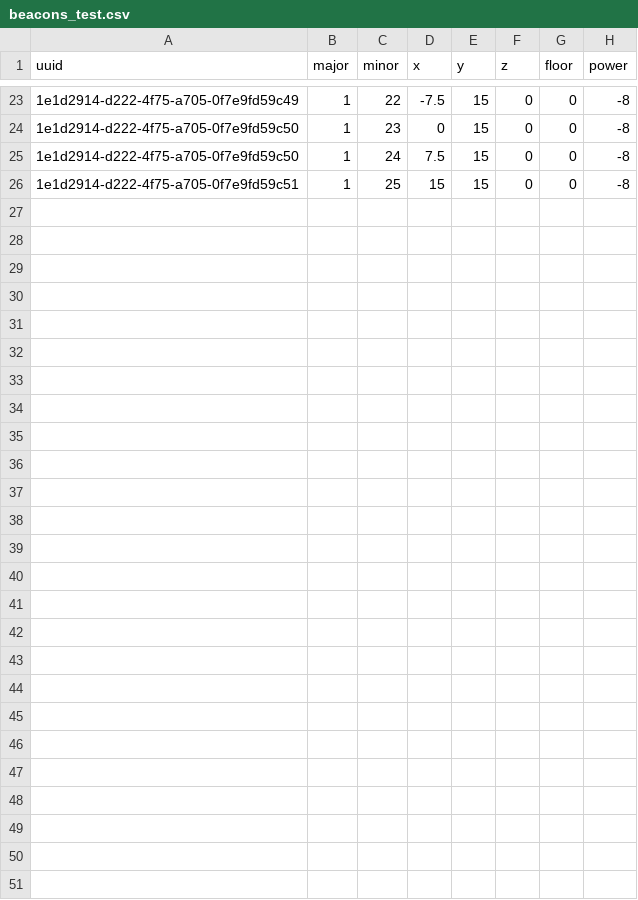
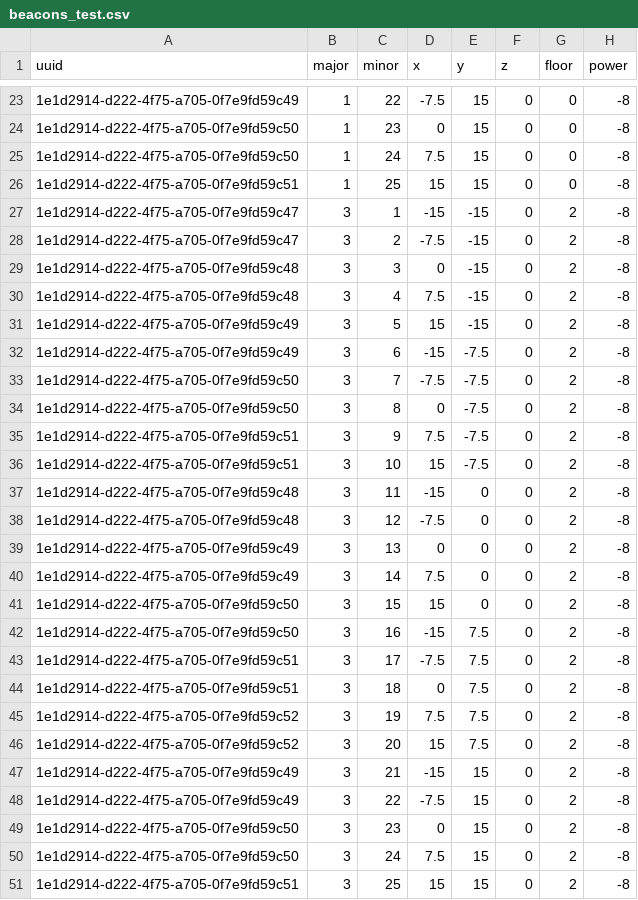
Before and after one commit to CMU-cabot/cabot_sites_test, a CSV file: cabot_site_test_room/models/beacons_test.csv, drawn as a sheet; only a part is shown, gaps mark what is left out.

Commit message:
multiple floor test
Signed-off-by: Daisuke Sato <daisukes@cmu.edu>

```diff
--- a/cabot_site_test_room/models/beacons_test.csv
+++ b/cabot_site_test_room/models/beacons_test.csv
@@ -26 +26,26 @@ uuid,major,minor,x,y,z,floor,power
 1e1d2914-d222-4f75-a705-0f7e9fd59c51,1,25,15,15,0,0,-8
+1e1d2914-d222-4f75-a705-0f7e9fd59c47,3,1,-15,-15,0,2,-8
+1e1d2914-d222-4f75-a705-0f7e9fd59c47,3,2,-7.5,-15,0,2,-8
+1e1d2914-d222-4f75-a705-0f7e9fd59c48,3,3,0,-15,0,2,-8
+1e1d2914-d222-4f75-a705-0f7e9fd59c48,3,4,7.5,-15,0,2,-8
+1e1d2914-d222-4f75-a705-0f7e9fd59c49,3,5,15,-15,0,2,-8
+1e1d2914-d222-4f75-a705-0f7e9fd59c49,3,6,-15,-7.5,0,2,-8
+1e1d2914-d222-4f75-a705-0f7e9fd59c50,3,7,-7.5,-7.5,0,2,-8
+1e1d2914-d222-4f75-a705-0f7e9fd59c50,3,8,0,-7.5,0,2,-8
+1e1d2914-d222-4f75-a705-0f7e9fd59c51,3,9,7.5,-7.5,0,2,-8
+1e1d2914-d222-4f75-a705-0f7e9fd59c51,3,10,15,-7.5,0,2,-8
+1e1d2914-d222-4f75-a705-0f7e9fd59c48,3,11,-15,0,0,2,-8
+1e1d2914-d222-4f75-a705-0f7e9fd59c48,3,12,-7.5,0,0,2,-8
+1e1d2914-d222-4f75-a705-0f7e9fd59c49,3,13,0,0,0,2,-8
+1e1d2914-d222-4f75-a705-0f7e9fd59c49,3,14,7.5,0,0,2,-8
+1e1d2914-d222-4f75-a705-0f7e9fd59c50,3,15,15,0,0,2,-8
+1e1d2914-d222-4f75-a705-0f7e9fd59c50,3,16,-15,7.5,0,2,-8
+1e1d2914-d222-4f75-a705-0f7e9fd59c51,3,17,-7.5,7.5,0,2,-8
+1e1d2914-d222-4f75-a705-0f7e9fd59c51,3,18,0,7.5,0,2,-8
+1e1d2914-d222-4f75-a705-0f7e9fd59c52,3,19,7.5,7.5,0,2,-8
+1e1d2914-d222-4f75-a705-0f7e9fd59c52,3,20,15,7.5,0,2,-8
+1e1d2914-d222-4f75-a705-0f7e9fd59c49,3,21,-15,15,0,2,-8
+1e1d2914-d222-4f75-a705-0f7e9fd59c49,3,22,-7.5,15,0,2,-8
+1e1d2914-d222-4f75-a705-0f7e9fd59c50,3,23,0,15,0,2,-8
+1e1d2914-d222-4f75-a705-0f7e9fd59c50,3,24,7.5,15,0,2,-8
+1e1d2914-d222-4f75-a705-0f7e9fd59c51,3,25,15,15,0,2,-8
```
Also changed, not shown: 7 other files.
